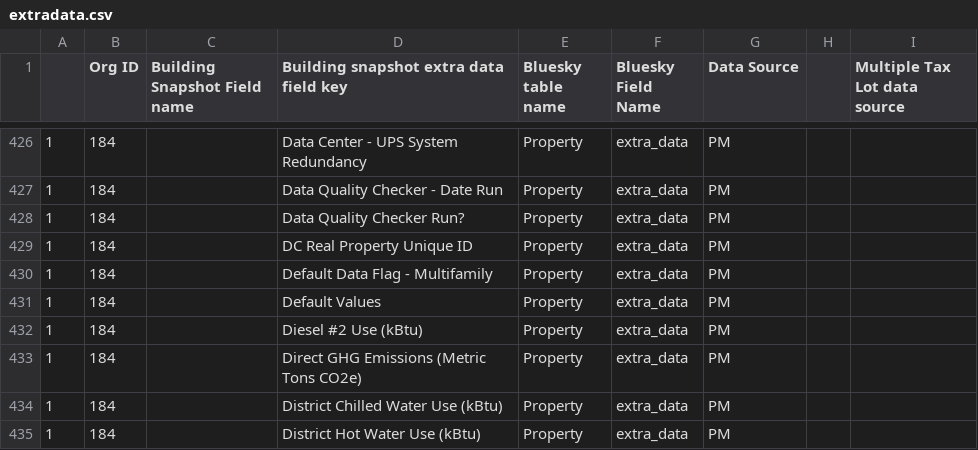
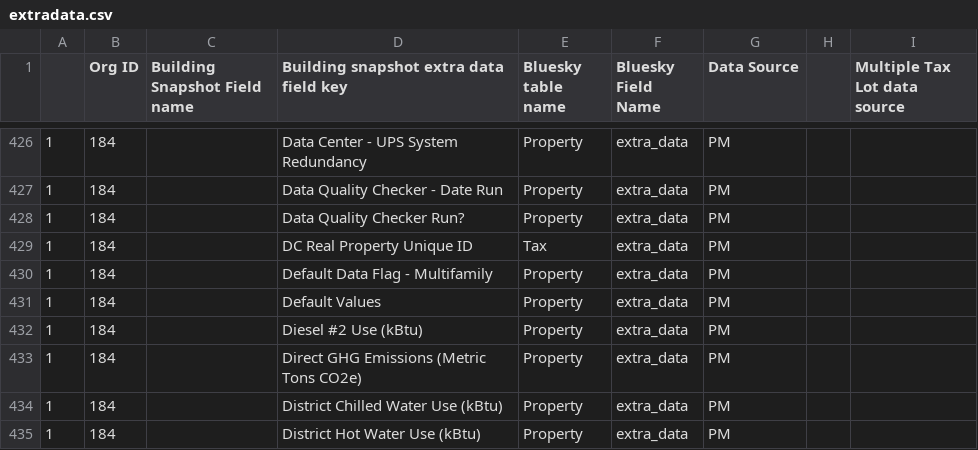
Before and after one commit to SEED-platform/seed, a CSV file: seed/management/commands/extradata.csv, drawn as a sheet; only a part is shown, gaps mark what is left out.

Commit message:
New DC Junction Table

```diff
--- a/seed/management/commands/extradata.csv
+++ b/seed/management/commands/extradata.csv
@@ -429,3 +429,3 @@
 1,184,,Data Quality Checker Run?,Property,extra_data,PM,,
-1,184,,DC Real Property Unique ID,Property,extra_data,PM,,
+1,184,,DC Real Property Unique ID,Tax,extra_data,PM,,
 1,184,,Default Data Flag - Multifamily,Property,extra_data,PM,,
```
Also changed, not shown: 2 other files.
